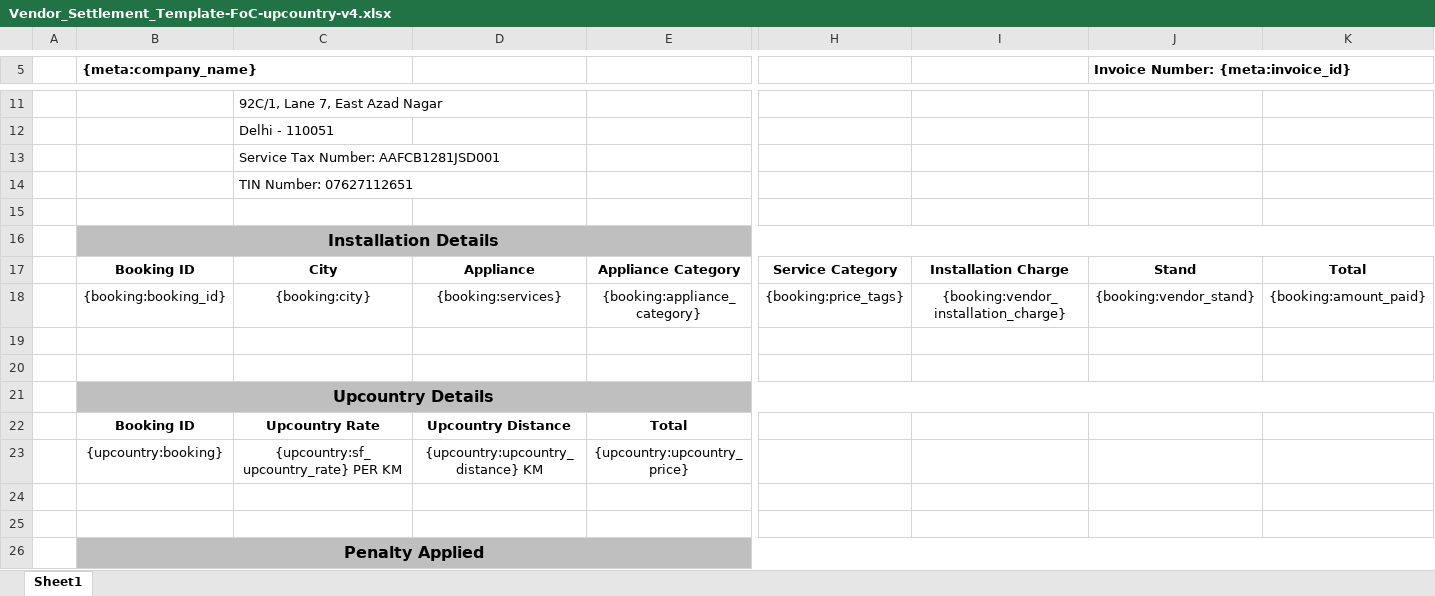
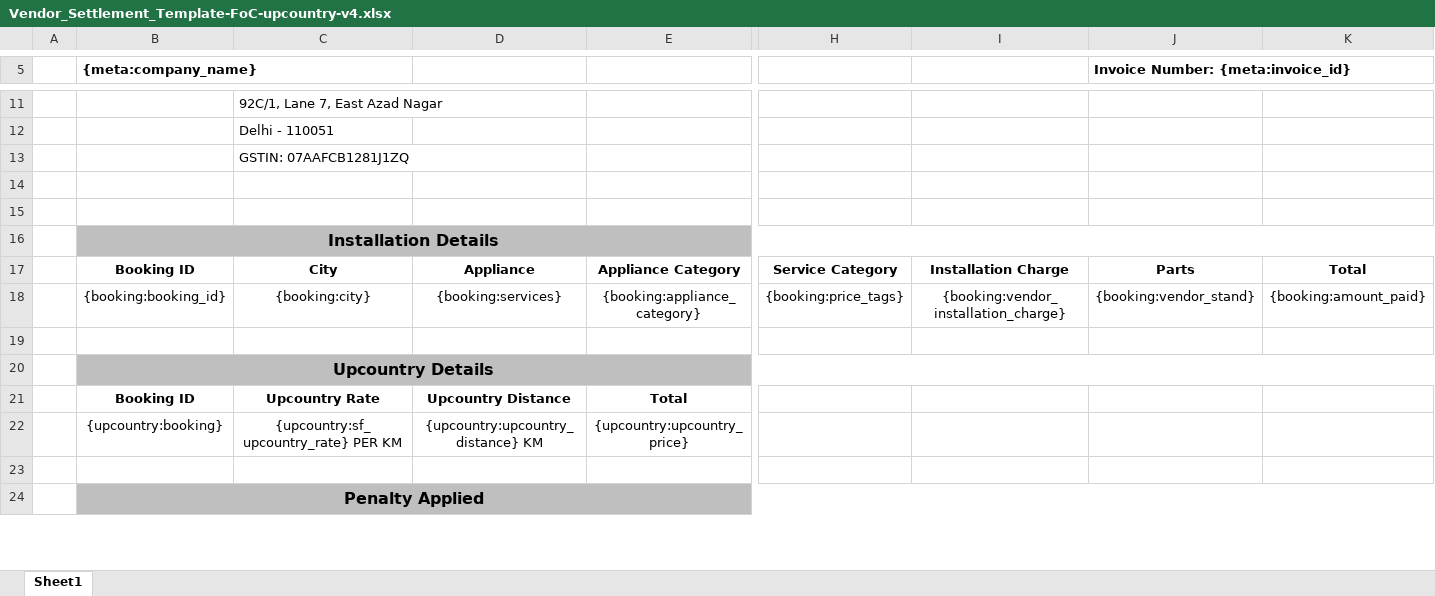
Before and after one commit to 247around-DeepakSharma/Deepak, an Excel workbook: application/controllers/excel-templates/Vendor_Settlement_Template-FoC-upcountry-v4.xlsx, sheet Sheet1, drawn as a sheet; only a part is shown, gaps mark what is left out; values as stored, in another font and other column widths than the file's, no borders; charts and pictures not drawn; removed rows and columns are numbered as before the commit, all else as after; rows hold the shown columns only; the diff covers the shown part only; the diff names each change by its address in the sheet, - before the commit and + after, or states it on an @@ line.

```diff
--- a/application/controllers/excel-templates/Vendor_Settlement_Template-FoC-upcountry-v4.xlsx (sheet Sheet1)
+++ b/application/controllers/excel-templates/Vendor_Settlement_Template-FoC-upcountry-v4.xlsx (sheet Sheet1)
-C13: Service Tax Number: AAFCB1281JSD001
+C13: GSTIN: 07AAFCB1281J1ZQ
-C14: TIN Number: 07627112651
+C14: (empty)
-J17: Stand
+J17: Parts
-row 19: (empty)
-row 24: (empty)
```
Also changed, not shown: 2 added rows, 3 removed rows and 4 edited cells elsewhere in this sheet, charts or pictures, application/controllers/excel-templates/SF_FOC_Bill_of_Supply-v1.xlsx, application/controllers/excel-templates/SF_FOC_Tax_Invoice-Intra_State-v1.xlsx, 3 other files.
